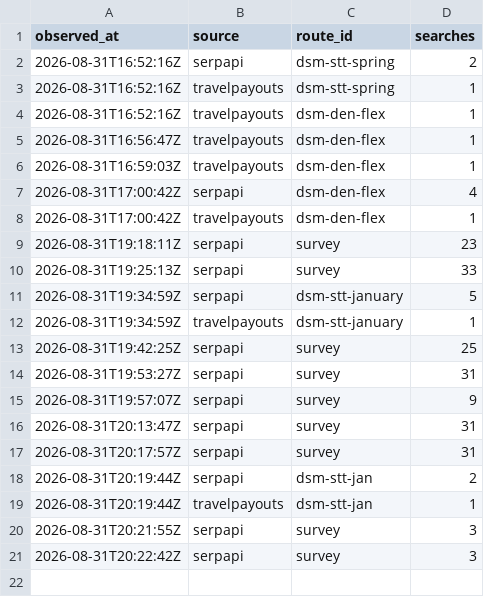
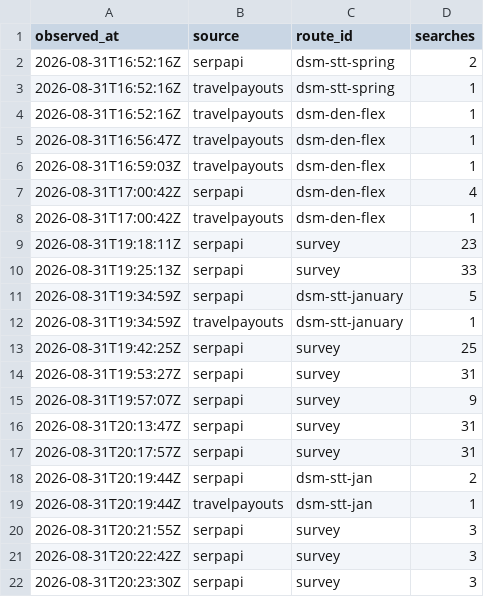
Before and after one commit to AndrewFoudree/flight-tracker, a CSV file: data/usage.csv, drawn as a sheet; the diff names each change by its address in the sheet, - before the commit and + after, or states it on an @@ line.

Commit message:
survey: DSM-STT 2026-08-31

```diff
--- a/data/usage.csv
+++ b/data/usage.csv
+row 22: 2026-08-31T20:23:30Z | serpapi | survey | 3
```
Also changed, not shown: 1 other file.
